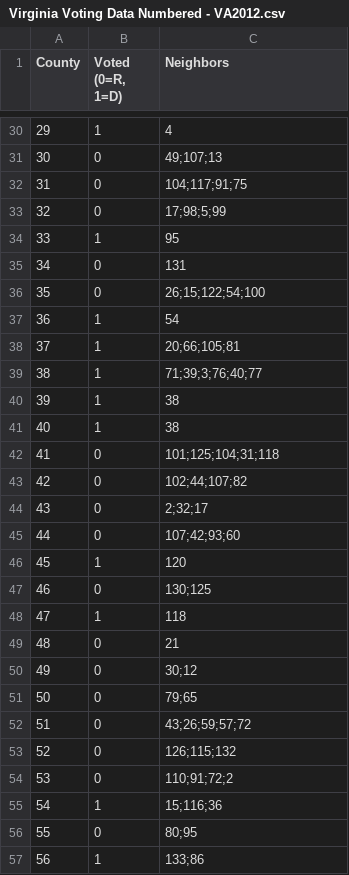
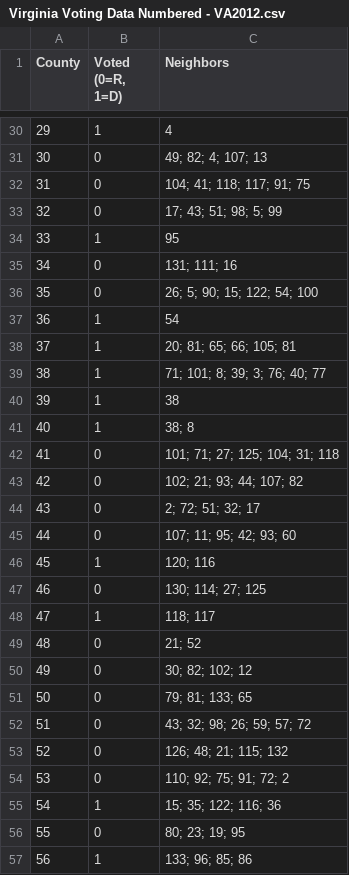
Before and after one commit to mrl8fu/VotingTopology, a CSV file: Virginia Voting Data Numbered - VA2012.csv, drawn as a sheet; only a part is shown, gaps mark what is left out; the diff covers the shown part only.

```diff
--- a/Virginia Voting Data Numbered - VA2012.csv
+++ b/Virginia Voting Data Numbered - VA2012.csv
@@ -30,28 +30,28 @@ County,"Voted (0=R, 1=D)",Neighbors
 29,1,4
-30,0,49;107;13
-31,0,104;117;91;75
-32,0,17;98;5;99
+30,0,49; 82; 4; 107; 13
+31,0,104; 41; 118; 117; 91; 75
+32,0,17; 43; 51; 98; 5; 99
 33,1,95
-34,0,131
-35,0,26;15;122;54;100
+34,0,131; 111; 16
+35,0,26; 5; 90; 15; 122; 54; 100
 36,1,54
-37,1,20;66;105;81
-38,1,71;39;3;76;40;77
+37,1,20; 81; 65; 66; 105; 81
+38,1,71; 101; 8; 39; 3; 76; 40; 77
 39,1,38
-40,1,38
-41,0,101;125;104;31;118
-42,0,102;44;107;82
-43,0,2;32;17
-44,0,107;42;93;60
-45,1,120
-46,0,130;125
-47,1,118
-48,0,21
-49,0,30;12
-50,0,79;65
-51,0,43;26;59;57;72
-52,0,126;115;132
-53,0,110;91;72;2
-54,1,15;116;36
-55,0,80;95
-56,1,133;86
+40,1,38; 8
+41,0,101; 71; 27; 125; 104; 31; 118
+42,0,102; 21; 93; 44; 107; 82
+43,0,2; 72; 51; 32; 17
+44,0,107; 11; 95; 42; 93; 60
+45,1,120; 116
+46,0,130; 114; 27; 125
+47,1,118; 117
+48,0,21; 52
+49,0,30; 82; 102; 12
+50,0,79; 81; 133; 65
+51,0,43; 32; 98; 26; 59; 57; 72
+52,0,126; 48; 21; 115; 132
+53,0,110; 92; 75; 91; 72; 2
+54,1,15; 35; 122; 116; 36
+55,0,80; 23; 19; 95
+56,1,133; 96; 85; 86
```
Also changed, not shown: 95 edited cells elsewhere in this file, Virginia Voting Data Numbered - VA2016.csv, Virginia Voting Data Numbered - VA2020.csv, 1 other file.
